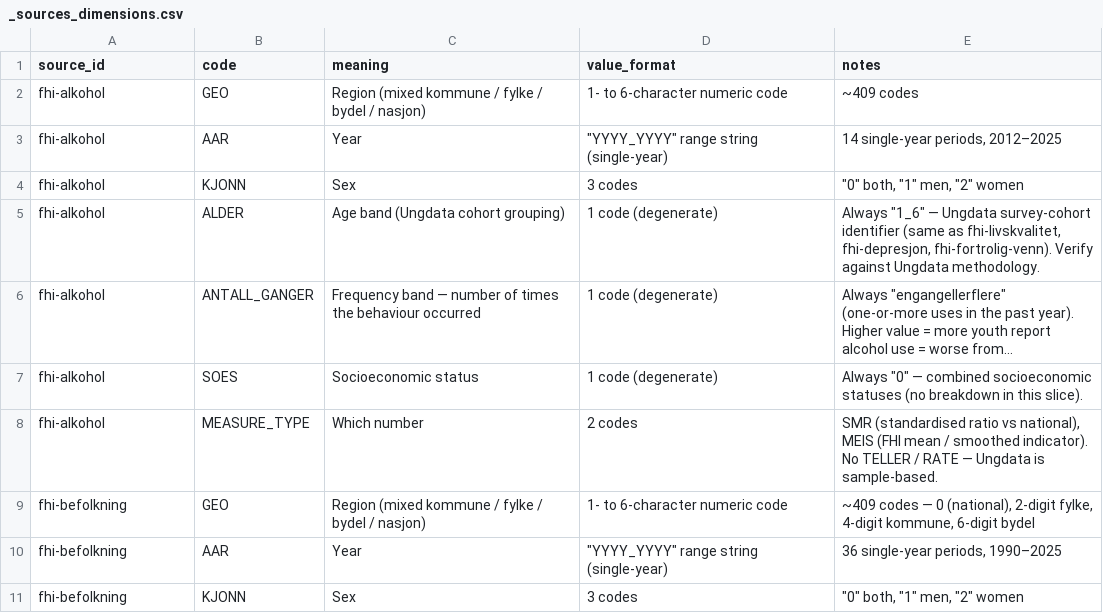
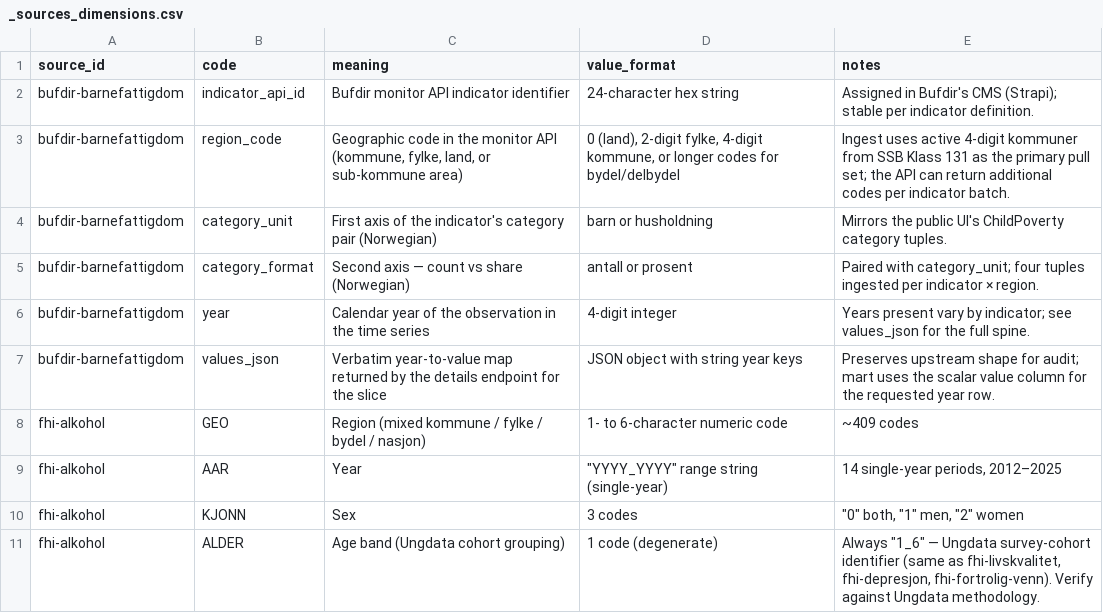
Before and after one commit to terchris/atlas, a CSV file: atlas-data/dbt/seeds/sources/_sources_dimensions.csv, drawn as a sheet; only a part is shown; the shorter side is filled out with more unchanged rows; long unchanged cells end in ….

Commit message:
feat(data): onboard bufdir-barnefattigdom (#58)
Closes #53

Validated locally: ingest typecheck, dbt parse; live ingest smoke (Strapi + Klass + Bufdir APIM HTTP 200s). check-osmosis not re-run against a full synced warehouse on this VM — run ./check-osmosis.sh post-merge after dbt deps + DB migrate/build if needed.

```diff
--- a/atlas-data/dbt/seeds/sources/_sources_dimensions.csv
+++ b/atlas-data/dbt/seeds/sources/_sources_dimensions.csv
@@ -1,2 +1,8 @@
 source_id,code,meaning,value_format,notes
+bufdir-barnefattigdom,indicator_api_id,Bufdir monitor API indicator identifier,24-character hex string,Assigned in Bufdir's CMS (Strapi); stable per indicator definition.
+bufdir-barnefattigdom,region_code,"Geographic code in the monitor API (kommune, fylke, land, or sub-kommune area)","0 (land), 2-digit fylke, 4-digit kommune, or longer codes for bydel/delbydel",Ingest uses active 4-digit kommuner from SSB Klass 131 as the primary pull set; the API can return additional codes per indicator batch.
+bufdir-barnefattigdom,category_unit,First axis of the indicator's category pair (Norwegian),barn or husholdning,Mirrors the public UI's ChildPoverty category tuples.
+bufdir-barnefattigdom,category_format,Second axis — count vs share (Norwegian),antall or prosent,Paired with category_unit; four tuples ingested per indicator × region.
+bufdir-barnefattigdom,year,Calendar year of the observation in the time series,4-digit integer,Years present vary by indicator; see values_json for the full spine.
+bufdir-barnefattigdom,values_json,Verbatim year-to-value map returned by the details endpoint for the slice,JSON object with string year keys,Preserves upstream shape for audit; mart uses the scalar value column for the requested year row.
 fhi-alkohol,GEO,Region (mixed kommune / fylke / bydel / nasjon),1- to 6-character numeric code,~409 codes
```
Also changed, not shown: atlas-data/dbt/seeds/sources/_sources_manifest.csv, 12 other files.
